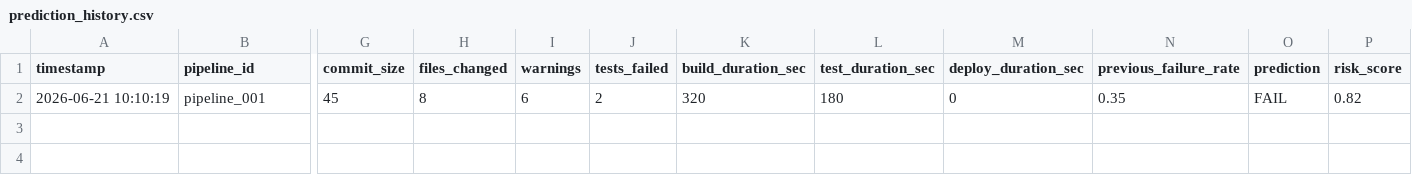
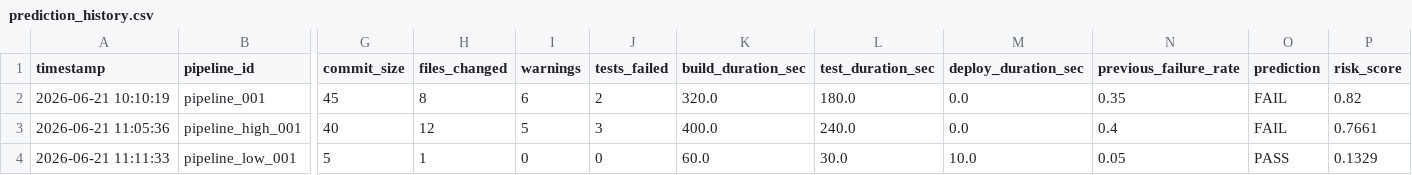
Before and after one commit to manuja8/deploypilot-ai, a CSV file: data/prediction_history.csv, drawn as a sheet; only a part is shown, gaps mark what is left out; rows hold the shown columns only; the diff names each change by its address in the sheet, - before the commit and + after, or states it on an @@ line.

```diff
--- a/data/prediction_history.csv
+++ b/data/prediction_history.csv
-K2 (build_duration_sec): 320
+K2 (build_duration_sec): 320.0
-L2 (test_duration_sec): 180
+L2 (test_duration_sec): 180.0
-M2 (deploy_duration_sec): 0
+M2 (deploy_duration_sec): 0.0
+row 3: 2026-06-21 11:05:36 | pipeline_high_001 | 40 | 12 | 5 | 3 | 400.0 | 240.0 | 0.0 | 0.4 | FAIL | 0.7661
+row 4: 2026-06-21 11:11:33 | pipeline_low_001 | 5 | 1 | 0 | 0 | 60.0 | 30.0 | 10.0 | 0.05 | PASS | 0.1329
```
Also changed, not shown: 4 other files.
